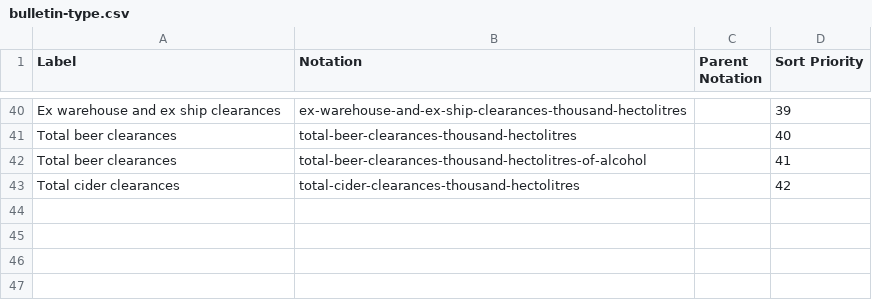
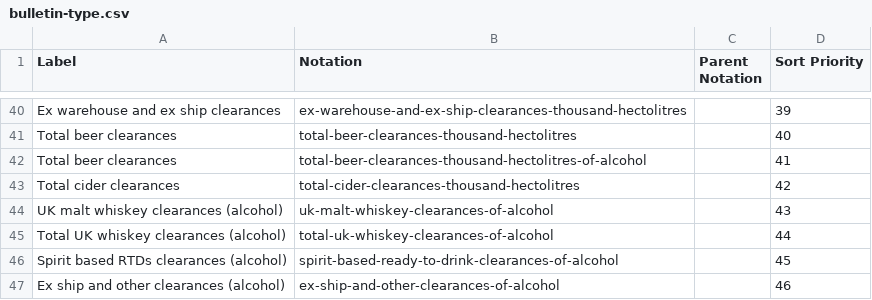
Before and after one commit to GSS-Cogs/family-trade, a CSV file: reference/codelists/bulletin-type.csv, drawn as a sheet; only a part is shown, gaps mark what is left out.

Commit message:
Update bulletin-type.csv

```diff
--- a/reference/codelists/bulletin-type.csv
+++ b/reference/codelists/bulletin-type.csv
@@ -43 +43,5 @@ Total beer clearances,total-beer-clearances-thousand-hectolitres-of-alcohol,,41
 Total cider clearances,total-cider-clearances-thousand-hectolitres,,42
+UK malt whiskey clearances (alcohol),uk-malt-whiskey-clearances-of-alcohol,,43
+Total UK whiskey clearances (alcohol),total-uk-whiskey-clearances-of-alcohol,,44
+Spirit based RTDs clearances (alcohol),spirit-based-ready-to-drink-clearances-of-alcohol,,45
+Ex ship and other clearances (alcohol),ex-ship-and-other-clearances-of-alcohol,,46
```
